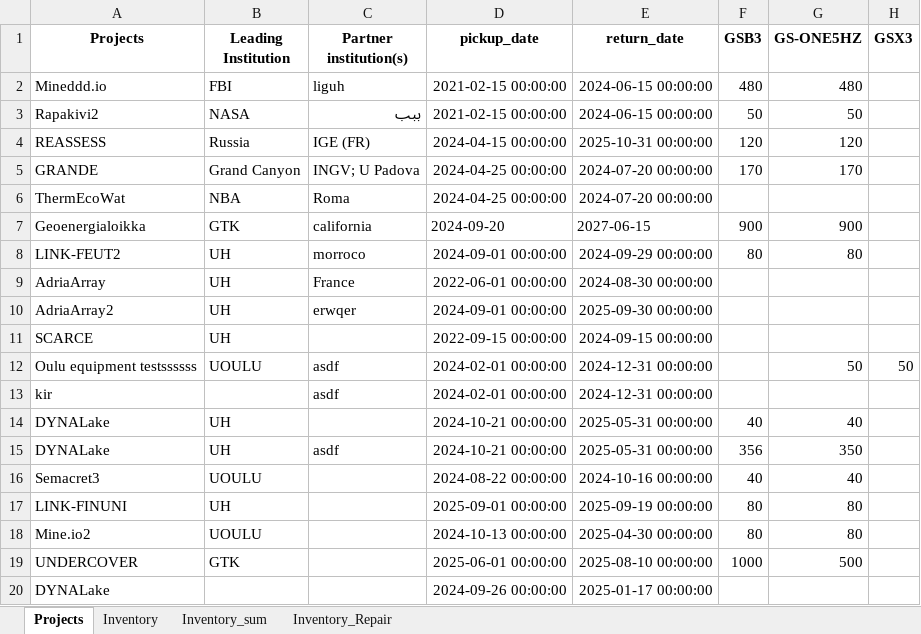
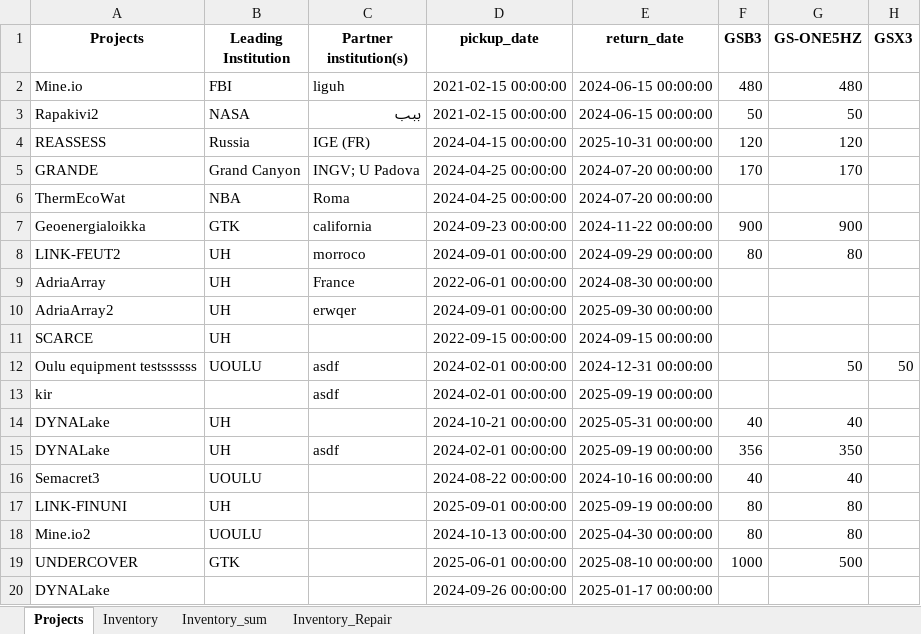
Before and after one commit to alemkhodadadi/seismo_inventory_management, an Excel workbook: data/pool.xlsx, sheet Projects, drawn as a sheet; only a part is shown; values as stored, in another font and other column widths than the file's, no borders; the diff names each change by its address in the sheet, - before the commit and + after, or states it on an @@ line.

Commit message:
delete row added to tables

```diff
--- a/data/pool.xlsx (sheet Projects)
+++ b/data/pool.xlsx (sheet Projects)
-A2 (Projects): Mineddd.io
+A2 (Projects): Mine.io
-D7 (pickup_date): 2024-09-20
+D7 (pickup_date): 2024-09-23 00:00:00
-E7 (return_date): 2027-06-15
+E7 (return_date): 2024-11-22 00:00:00
-E13 (return_date): 2024-12-31 00:00:00
+E13 (return_date): 2025-09-19 00:00:00
-D15 (pickup_date): 2024-10-21 00:00:00
+D15 (pickup_date): 2024-02-01 00:00:00
-E15 (return_date): 2025-05-31 00:00:00
+E15 (return_date): 2025-09-19 00:00:00
```
Also changed, not shown: 6 other files.
